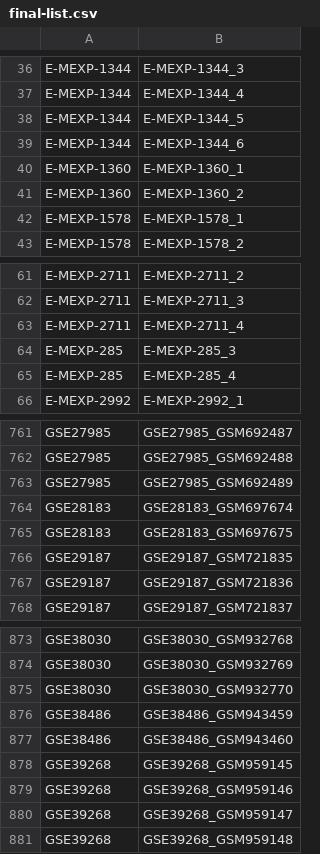
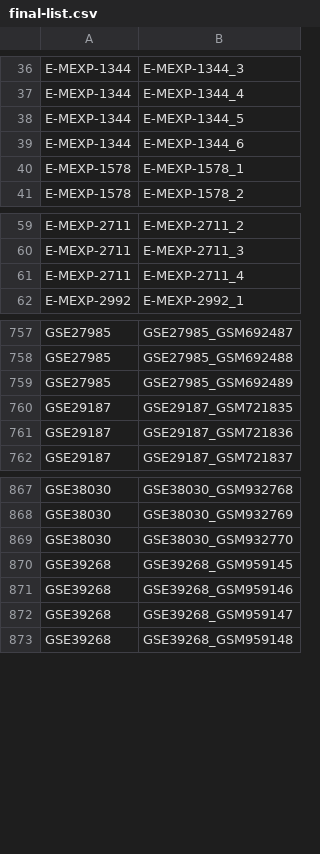
Before and after one commit to AluruLab/tanyard, a CSV file: data/tables/rosette/final-list.csv, drawn as a sheet; only a part is shown, gaps mark what is left out; the diff names each change by its address in the sheet, - before the commit and + after, or states it on an @@ line.

```diff
--- a/data/tables/rosette/final-list.csv
+++ b/data/tables/rosette/final-list.csv
-row 40: E-MEXP-1360 | E-MEXP-1360_1
-row 41: E-MEXP-1360 | E-MEXP-1360_2
-row 64: E-MEXP-285 | E-MEXP-285_3
-row 65: E-MEXP-285 | E-MEXP-285_4
-row 764: GSE28183 | GSE28183_GSM697674
-row 765: GSE28183 | GSE28183_GSM697675
-row 876: GSE38486 | GSE38486_GSM943459
-row 877: GSE38486 | GSE38486_GSM943460
```
Also changed, not shown: data/tables/root/final-list.csv, data/tables/seedling1wk/final-list.csv, 23 other files.
